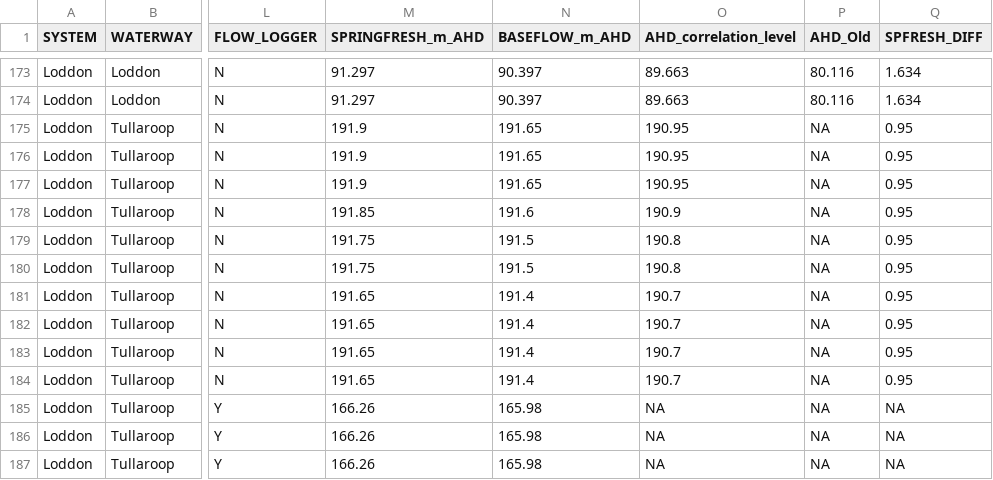
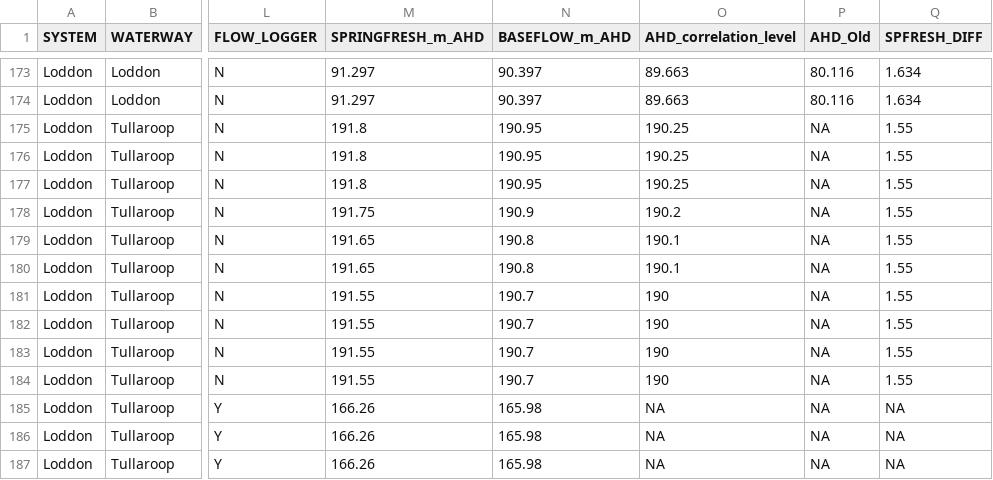
Before and after one commit to egouldo/VEFMAP_VEG_Stage6, a CSV file: data/raw_data/site_data/VEFMAPS6_Site_Metadata.csv, drawn as a sheet; only a part is shown, gaps mark what is left out; the diff covers the shown part only; the diff names each change by its address in the sheet, - before the commit and + after, or states it on an @@ line.

```diff
--- a/data/raw_data/site_data/VEFMAPS6_Site_Metadata.csv
+++ b/data/raw_data/site_data/VEFMAPS6_Site_Metadata.csv
-M175:M177 (SPRINGFRESH_m_AHD): 191.9
+M175:M177 (SPRINGFRESH_m_AHD): 191.8
-N175:N177 (BASEFLOW_m_AHD): 191.65
+N175:N177 (BASEFLOW_m_AHD): 190.95
-O175:O177 (AHD_correlation_level): 190.95
+O175:O177 (AHD_correlation_level): 190.25
-Q175:Q184 (SPFRESH_DIFF): 0.95
+Q175:Q184 (SPFRESH_DIFF): 1.55
-M178 (SPRINGFRESH_m_AHD): 191.85
+M178 (SPRINGFRESH_m_AHD): 191.75
-N178 (BASEFLOW_m_AHD): 191.6
+N178 (BASEFLOW_m_AHD): 190.9
-O178 (AHD_correlation_level): 190.9
+O178 (AHD_correlation_level): 190.2
-M179:M180 (SPRINGFRESH_m_AHD): 191.75
+M179:M180 (SPRINGFRESH_m_AHD): 191.65
-N179:N180 (BASEFLOW_m_AHD): 191.5
+N179:N180 (BASEFLOW_m_AHD): 190.8
-O179:O180 (AHD_correlation_level): 190.8
+O179:O180 (AHD_correlation_level): 190.1
-M181:M184 (SPRINGFRESH_m_AHD): 191.65
+M181:M184 (SPRINGFRESH_m_AHD): 191.55
-N181:N184 (BASEFLOW_m_AHD): 191.4
+N181:N184 (BASEFLOW_m_AHD): 190.7
-O181:O184 (AHD_correlation_level): 190.7
+O181:O184 (AHD_correlation_level): 190
```
Also changed, not shown: 40 edited cells elsewhere in this file, data/raw_data/site_data/GPS_All.csv.
